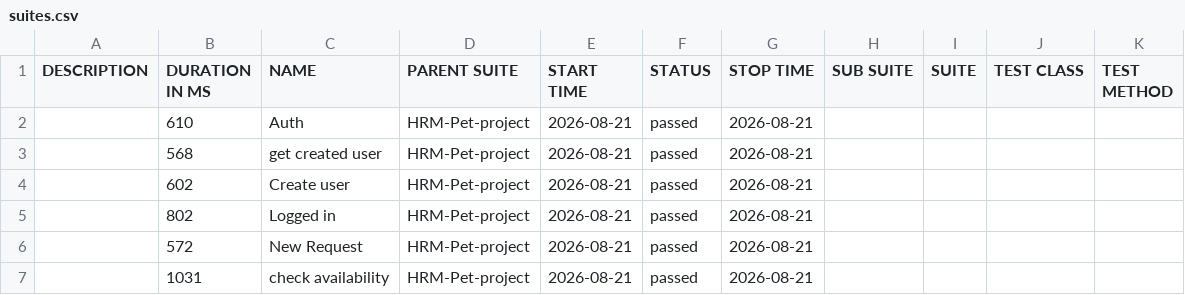
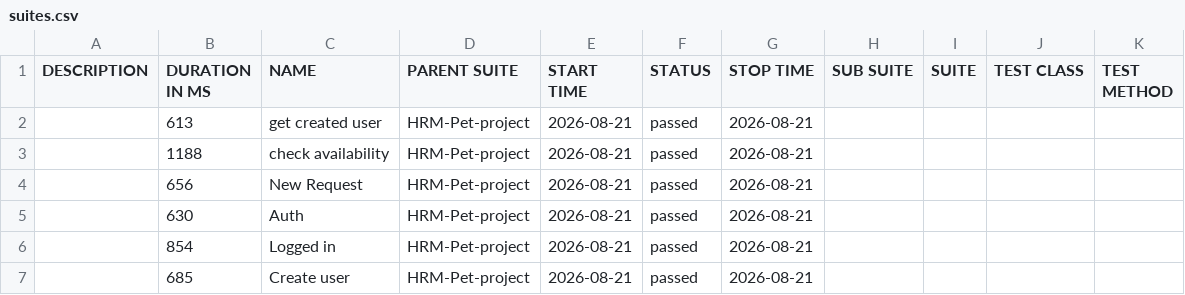
Before and after one commit to nkazakova29/suitecrm_petproject_Java, a CSV file: api-report/data/suites.csv, drawn as a sheet.

```diff
--- a/api-report/data/suites.csv
+++ b/api-report/data/suites.csv
@@ -1,7 +1,7 @@
 "DESCRIPTION","DURATION IN MS","NAME","PARENT SUITE","START TIME","STATUS","STOP TIME","SUB SUITE","SUITE","TEST CLASS","TEST METHOD"
-"","610","Auth","HRM-Pet-project","2026-08-21","passed","2026-08-21","","","",""
-"","568","get created user","HRM-Pet-project","2026-08-21","passed","2026-08-21","","","",""
-"","602","Create user","HRM-Pet-project","2026-08-21","passed","2026-08-21","","","",""
-"","802","Logged in","HRM-Pet-project","2026-08-21","passed","2026-08-21","","","",""
-"","572","New Request","HRM-Pet-project","2026-08-21","passed","2026-08-21","","","",""
-"","1031","check availability","HRM-Pet-project","2026-08-21","passed","2026-08-21","","","",""
+"","613","get created user","HRM-Pet-project","2026-08-21","passed","2026-08-21","","","",""
+"","1188","check availability","HRM-Pet-project","2026-08-21","passed","2026-08-21","","","",""
+"","656","New Request","HRM-Pet-project","2026-08-21","passed","2026-08-21","","","",""
+"","630","Auth","HRM-Pet-project","2026-08-21","passed","2026-08-21","","","",""
+"","854","Logged in","HRM-Pet-project","2026-08-21","passed","2026-08-21","","","",""
+"","685","Create user","HRM-Pet-project","2026-08-21","passed","2026-08-21","","","",""
```
Also changed, not shown: 46 other files.
